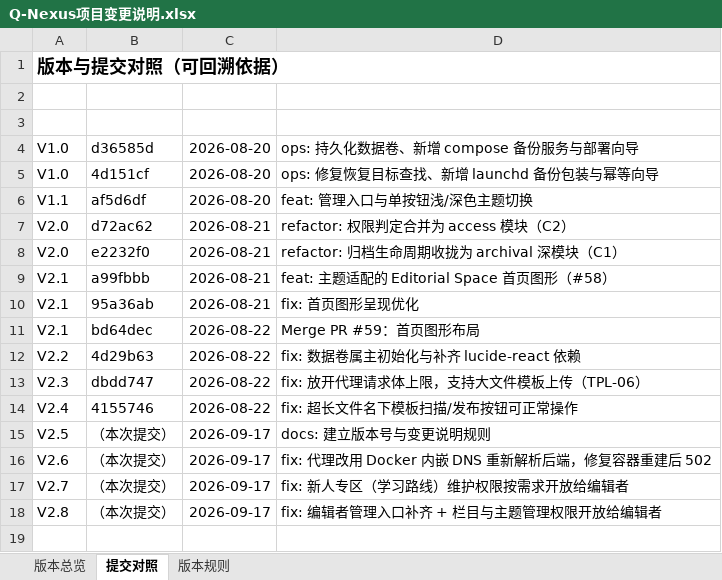
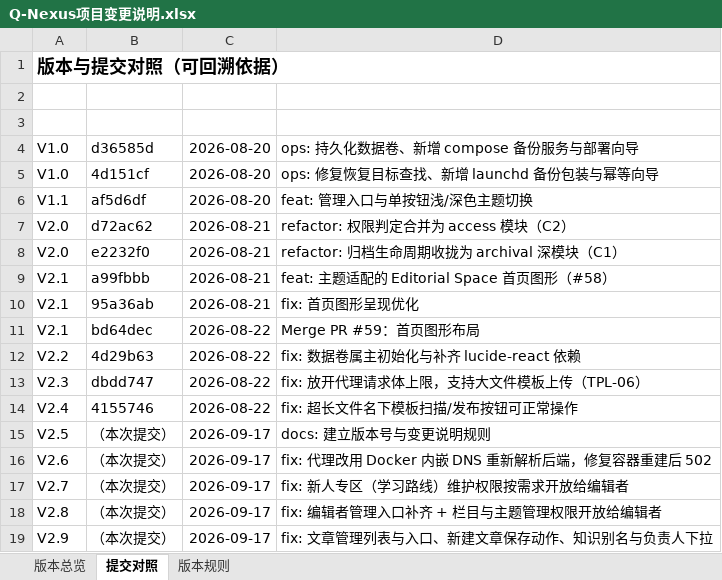
Before and after one commit to profundity-max/quality-homepage, an Excel workbook: Q-Nexus项目变更说明.xlsx, sheet 提交对照, drawn as a sheet; values as stored, in another font and other column widths than the file's, no borders; the diff names each change by its address in the sheet, - before the commit and + after, or states it on an @@ line.

```diff
--- a/Q-Nexus项目变更说明.xlsx (sheet 提交对照)
+++ b/Q-Nexus项目变更说明.xlsx (sheet 提交对照)
+row 19: V2.9 | （本次提交） | 2026-09-17 | fix: 文章管理列表与入口、新建文章保存动作、知识别名与负责人下拉
```
Also changed, not shown: sheet 版本总览, 11 other files.
